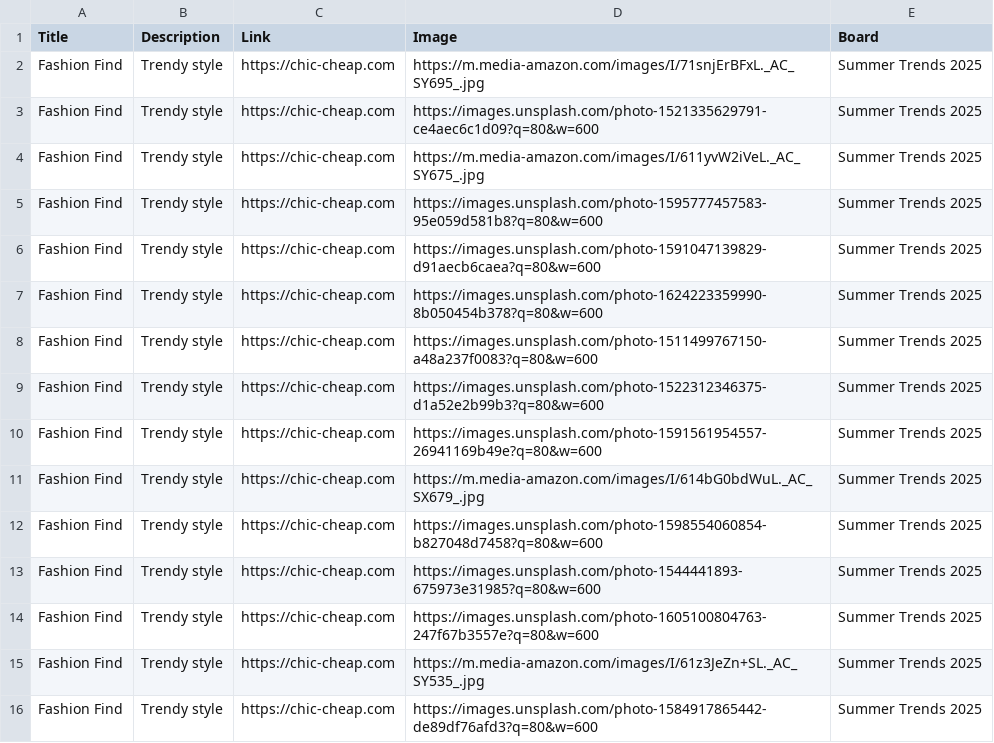
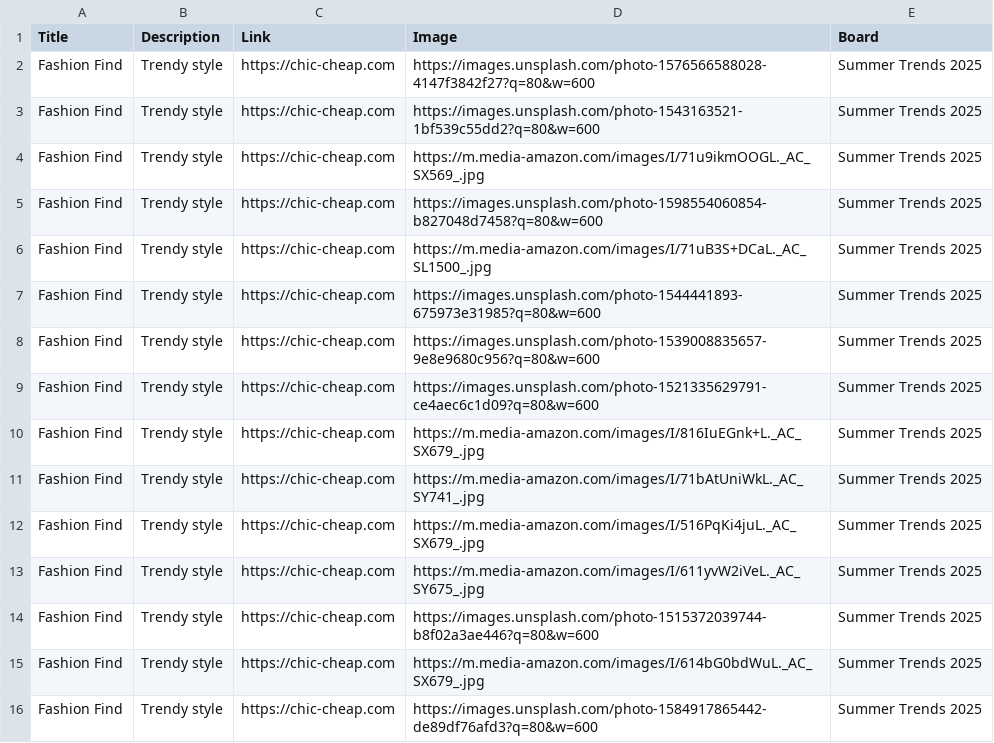
Before and after one commit to roccozoom/chic-cheap, a CSV file: pinterest_upload.csv, drawn as a sheet.

Commit message:
Daily Update: Data, XML & CSV

```diff
--- a/pinterest_upload.csv
+++ b/pinterest_upload.csv
@@ -1,16 +1,16 @@
 "Title","Description","Link","Image","Board"
-"Fashion Find","Trendy style","https://chic-cheap.com","https://m.media-amazon.com/images/I/71snjErBFxL._AC_SY695_.jpg","Summer Trends 2025"
+"Fashion Find","Trendy style","https://chic-cheap.com","https://images.unsplash.com/photo-1576566588028-4147f3842f27?q=80&w=600","Summer Trends 2025"
+"Fashion Find","Trendy style","https://chic-cheap.com","https://images.unsplash.com/photo-1543163521-1bf539c55dd2?q=80&w=600","Summer Trends 2025"
+"Fashion Find","Trendy style","https://chic-cheap.com","https://m.media-amazon.com/images/I/71u9ikmOOGL._AC_SX569_.jpg","Summer Trends 2025"
+"Fashion Find","Trendy style","https://chic-cheap.com","https://images.unsplash.com/photo-1598554060854-b827048d7458?q=80&w=600","Summer Trends 2025"
+"Fashion Find","Trendy style","https://chic-cheap.com","https://m.media-amazon.com/images/I/71uB3S+DCaL._AC_SL1500_.jpg","Summer Trends 2025"
+"Fashion Find","Trendy style","https://chic-cheap.com","https://images.unsplash.com/photo-1544441893-675973e31985?q=80&w=600","Summer Trends 2025"
+"Fashion Find","Trendy style","https://chic-cheap.com","https://images.unsplash.com/photo-1539008835657-9e8e9680c956?q=80&w=600","Summer Trends 2025"
 "Fashion Find","Trendy style","https://chic-cheap.com","https://images.unsplash.com/photo-1521335629791-ce4aec6c1d09?q=80&w=600","Summer Trends 2025"
+"Fashion Find","Trendy style","https://chic-cheap.com","https://m.media-amazon.com/images/I/816IuEGnk+L._AC_SX679_.jpg","Summer Trends 2025"
+"Fashion Find","Trendy style","https://chic-cheap.com","https://m.media-amazon.com/images/I/71bAtUniWkL._AC_SY741_.jpg","Summer Trends 2025"
+"Fashion Find","Trendy style","https://chic-cheap.com","https://m.media-amazon.com/images/I/516PqKi4juL._AC_SX679_.jpg","Summer Trends 2025"
 "Fashion Find","Trendy style","https://chic-cheap.com","https://m.media-amazon.com/images/I/611yvW2iVeL._AC_SY675_.jpg","Summer Trends 2025"
-"Fashion Find","Trendy style","https://chic-cheap.com","https://images.unsplash.com/photo-1595777457583-95e059d581b8?q=80&w=600","Summer Trends 2025"
-"Fashion Find","Trendy style","https://chic-cheap.com","https://images.unsplash.com/photo-1591047139829-d91aecb6caea?q=80&w=600","Summer Trends 2025"
-"Fashion Find","Trendy style","https://chic-cheap.com","https://images.unsplash.com/photo-1624223359990-8b050454b378?q=80&w=600","Summer Trends 2025"
-"Fashion Find","Trendy style","https://chic-cheap.com","https://images.unsplash.com/photo-1511499767150-a48a237f0083?q=80&w=600","Summer Trends 2025"
-"Fashion Find","Trendy style","https://chic-cheap.com","https://images.unsplash.com/photo-1522312346375-d1a52e2b99b3?q=80&w=600","Summer Trends 2025"
-"Fashion Find","Trendy style","https://chic-cheap.com","https://images.unsplash.com/photo-1591561954557-26941169b49e?q=80&w=600","Summer Trends 2025"
+"Fashion Find","Trendy style","https://chic-cheap.com","https://images.unsplash.com/photo-1515372039744-b8f02a3ae446?q=80&w=600","Summer Trends 2025"
 "Fashion Find","Trendy style","https://chic-cheap.com","https://m.media-amazon.com/images/I/614bG0bdWuL._AC_SX679_.jpg","Summer Trends 2025"
-"Fashion Find","Trendy style","https://chic-cheap.com","https://images.unsplash.com/photo-1598554060854-b827048d7458?q=80&w=600","Summer Trends 2025"
-"Fashion Find","Trendy style","https://chic-cheap.com","https://images.unsplash.com/photo-1544441893-675973e31985?q=80&w=600","Summer Trends 2025"
-"Fashion Find","Trendy style","https://chic-cheap.com","https://images.unsplash.com/photo-1605100804763-247f67b3557e?q=80&w=600","Summer Trends 2025"
-"Fashion Find","Trendy style","https://chic-cheap.com","https://m.media-amazon.com/images/I/61z3JeZn+SL._AC_SY535_.jpg","Summer Trends 2025"
 "Fashion Find","Trendy style","https://chic-cheap.com","https://images.unsplash.com/photo-1584917865442-de89df76afd3?q=80&w=600","Summer Trends 2025"
```
Also changed, not shown: 2 other files.
